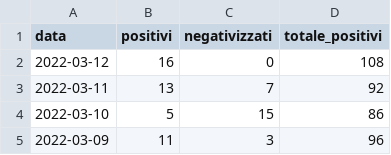
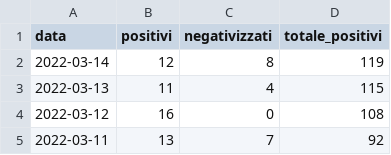
Before and after one commit to emanuele-tufarini-2/Covid19, a CSV file: andamento_contagi_covid19_tuscania.csv, drawn as a sheet; only a part is shown; the shorter side is filled out with more unchanged rows.

Commit message:
Update andamento_contagi_covid19_tuscania.csv

```diff
--- a/andamento_contagi_covid19_tuscania.csv
+++ b/andamento_contagi_covid19_tuscania.csv
@@ -1,2 +1,4 @@
 data,positivi,negativizzati,totale_positivi
+2022-03-14,12,8,119
+2022-03-13,11,4,115
 2022-03-12,16,0,108
```
